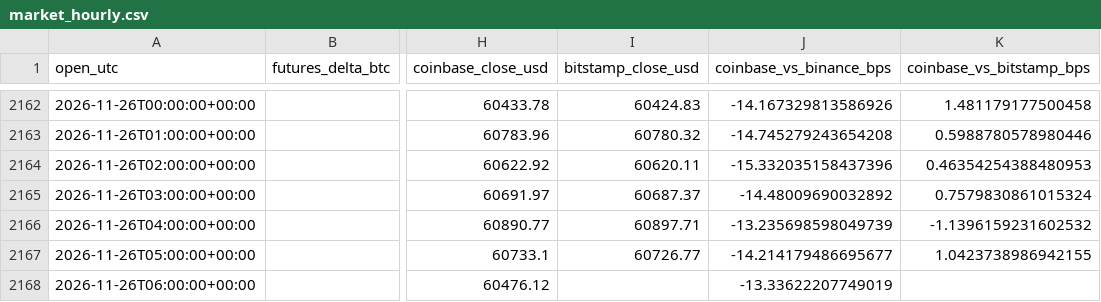
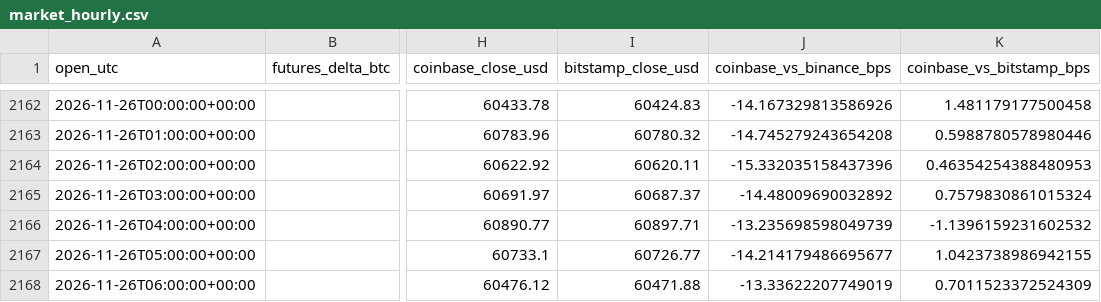
Before and after one commit to lxiaomng-lgtm/btc-kline-data, a CSV file: research/market_hourly.csv, drawn as a sheet; only a part is shown, gaps mark what is left out; the diff names each change by its address in the sheet, - before the commit and + after, or states it on an @@ line.

```diff
--- a/research/market_hourly.csv
+++ b/research/market_hourly.csv
-I2168 (bitstamp_close_usd): (empty)
+I2168 (bitstamp_close_usd): 60471.88
-K2168 (coinbase_vs_bitstamp_bps): (empty)
+K2168 (coinbase_vs_bitstamp_bps): 0.7011523372524309
```
Also changed, not shown: 4 other files.
